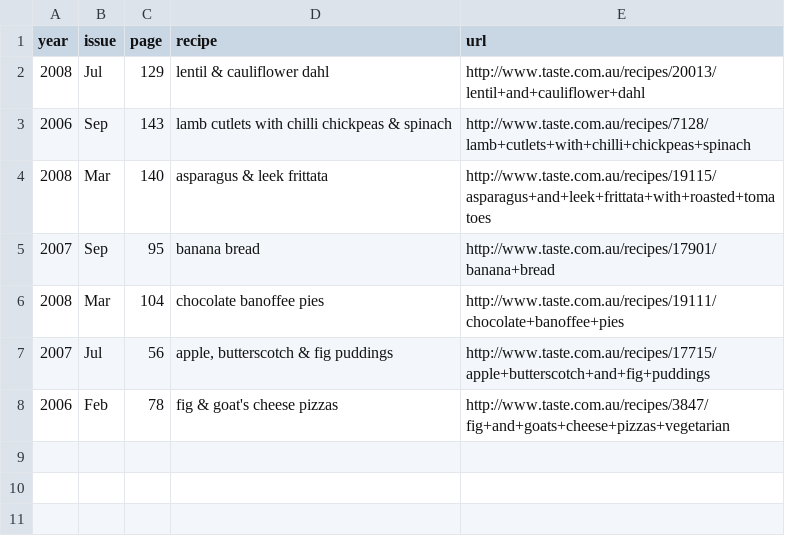
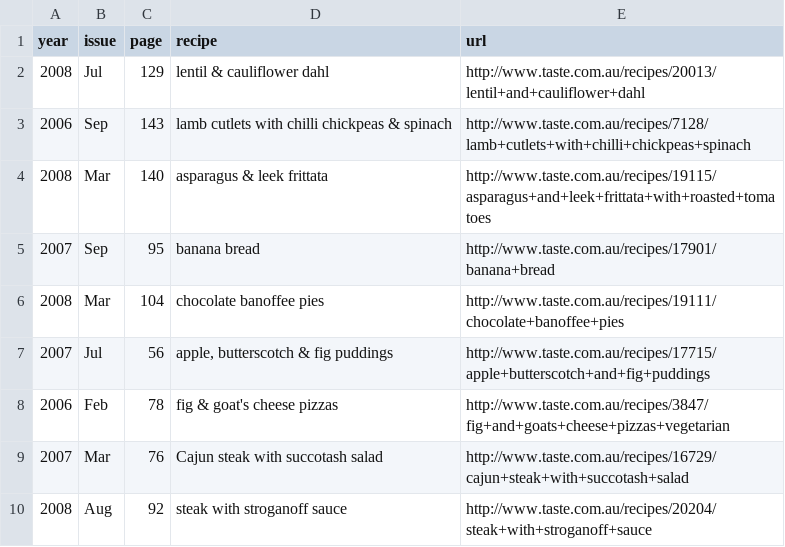
Before and after one commit to roybleas/recipeindex, a CSV file: db/seeds/dbloadfiles/del_urls.csv, drawn as a sheet; the diff names each change by its address in the sheet, - before the commit and + after, or states it on an @@ line.

```diff
--- a/db/seeds/dbloadfiles/del_urls.csv
+++ b/db/seeds/dbloadfiles/del_urls.csv
+row 9: 2007 | Mar | 76 | Cajun steak with succotash salad | http://www.taste.com.au/recipes/16729/cajun+steak+with+succotash+salad
+row 10: 2008 | Aug | 92 | steak with stroganoff sauce | http://www.taste.com.au/recipes/20204/steak+with+stroganoff+sauce
```
Also changed, not shown: db/seeds/dbloadfiles/del_2008_categories.csv, db/seeds/dbloadfiles/del_2008_idx_catandrecipewithkey.csv, 20 other files.
